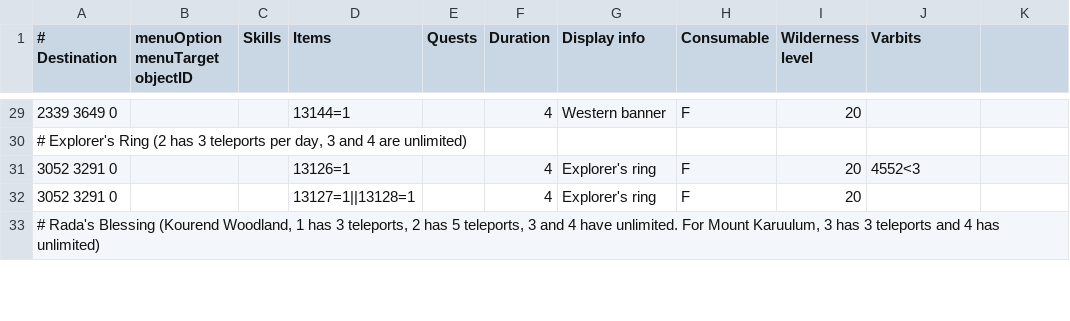
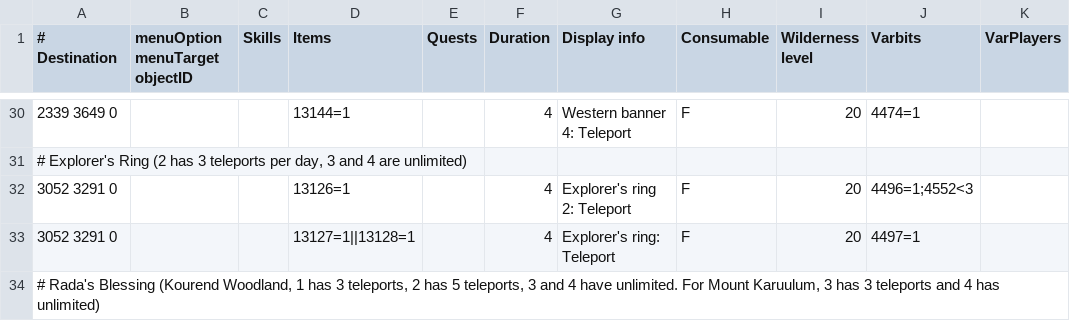
Before and after one commit to wvanderp/shortest-path, a TSV file: src/main/resources/transports/teleportation_items.tsv, drawn as a sheet; only a part is shown, gaps mark what is left out; the diff covers the shown part only.

Commit message:
Added more teleportation items unlock checks

```diff
--- a/src/main/resources/transports/teleportation_items.tsv
+++ b/src/main/resources/transports/teleportation_items.tsv
@@ -1 +1 @@
-# Destination	menuOption menuTarget objectID	Skills	Items	Quests	Duration	Display info	Consumable	Wilderness level	Varbits
+# Destination	menuOption menuTarget objectID	Skills	Items	Quests	Duration	Display info	Consumable	Wilderness level	Varbits	VarPlayers
@@ -29 +30 @@
-2339 3649 0			13144=1		4	Western banner	F	20	
+2339 3649 0			13144=1		4	Western banner 4: Teleport	F	20	4474=1	
@@ -31,2 +32,2 @@
-3052 3291 0			13126=1		4	Explorer's ring	F	20	4552<3
-3052 3291 0			13127=1||13128=1		4	Explorer's ring	F	20	
+3052 3291 0			13126=1		4	Explorer's ring 2: Teleport	F	20	4496=1;4552<3	
+3052 3291 0			13127=1||13128=1		4	Explorer's ring: Teleport	F	20	4497=1	
```
Also changed, not shown: 18 added rows and 40 edited cells elsewhere in this file.
